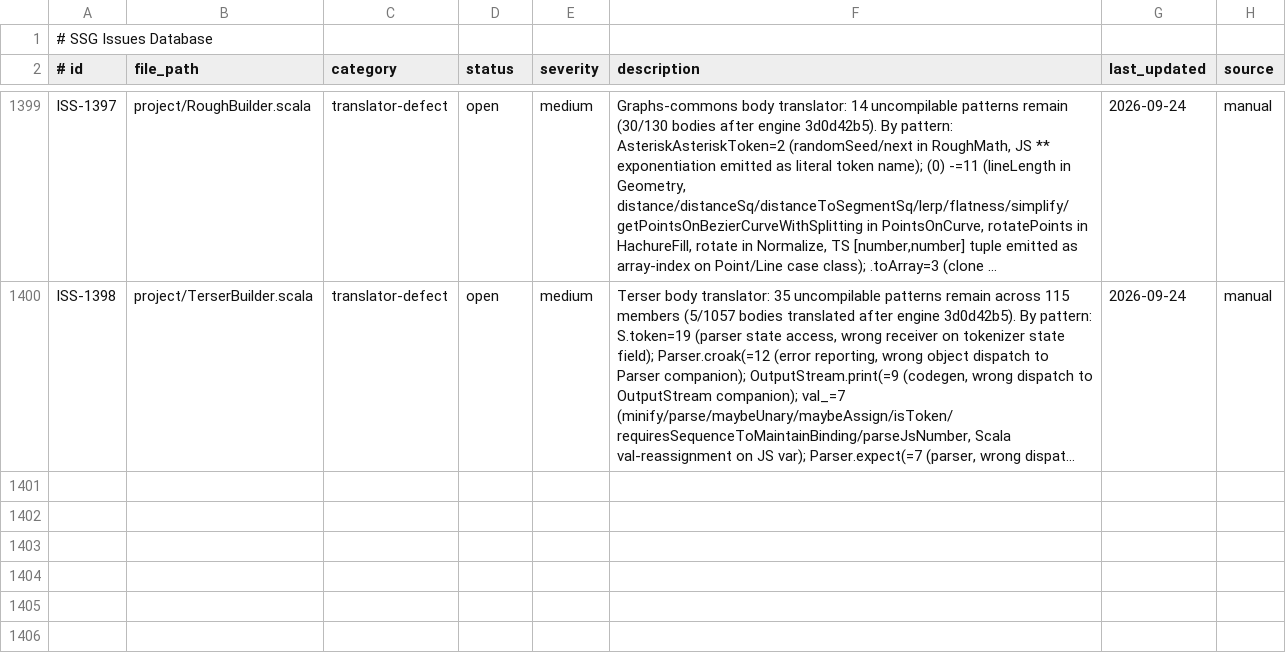
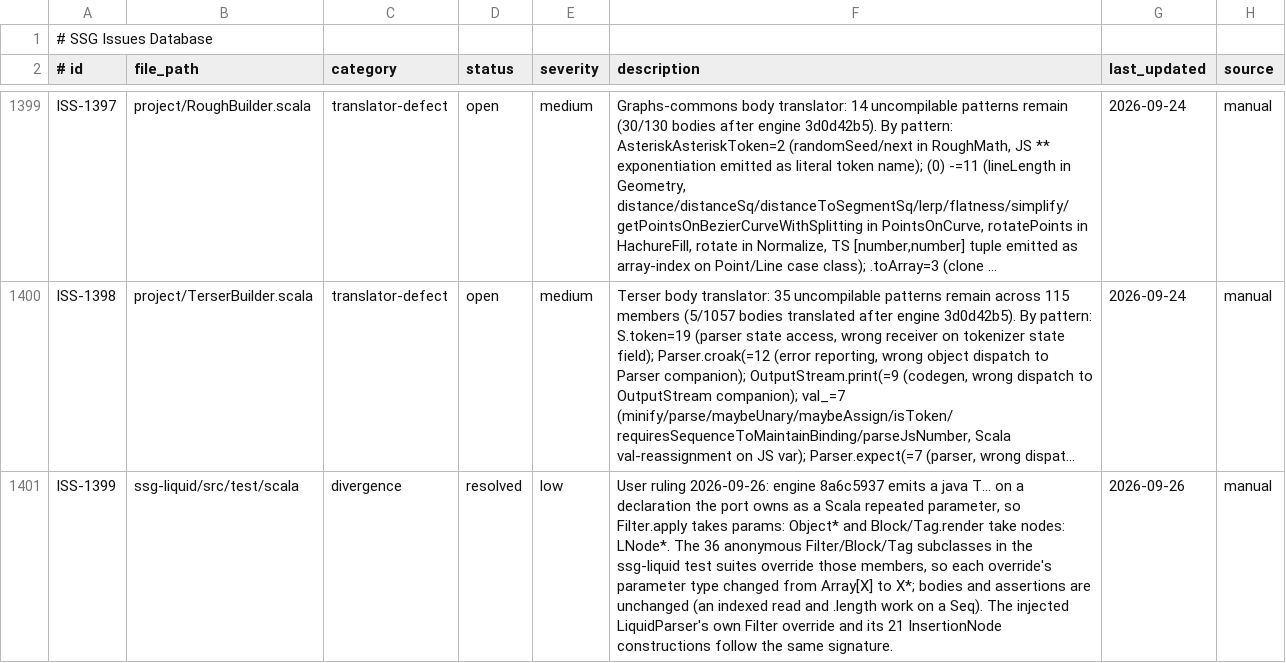
Before and after one commit to kubuszok/ssg, a TSV file: .rescale/data/issues.tsv, drawn as a sheet; only a part is shown, gaps mark what is left out; long unchanged cells end in …; the diff names each change by its address in the sheet, - before the commit and + after, or states it on an @@ line.

Commit message:
pin balticporter-engine 8a6c5937 and lls 0.3.0-55-g0e701f2: java T... is emitted T*, so callers pass elements and overrides declare repeated parameters (array-at-repeated-slot sites 65 -> 0)
The engine now emits a java varargs parameter the port owns as a Scala repeated
parameter. ssg-md's three BlockStart.of method-body texts pass the block parser
as an element; the injected LiquidParser spreads its 21 InsertionNode arrays and
its unresolved Filter overrides apply(..., params: Object*); four ssg-md test calls
spread their arrays; and, by user ruling 2026-09-26 (ISS-1399), the 36 anonymous
Filter/Block/Tag overrides in the ssg-liquid tests declare X* where they declared
Array[X], bodies and assertions unchanged.

```diff
--- a/.rescale/data/issues.tsv
+++ b/.rescale/data/issues.tsv
+row 1401: ISS-1399 | ssg-liquid/src/test/scala | divergence | resolved | low | User ruling 2026-09-26: engine 8a6c5937 emits a java T... on a declaration the port owns as a Scala repeated parameter, so Filter.apply takes params: Object* and Block/Tag.render take nodes: LNode*. The 36 anonymous Filter/Block/Tag subclasses in the ssg-liquid test suites override those members, so each override's parameter type changed from Array[X] to X*; bodies and assertions are unchanged (an indexed read and .length work on a Seq). The injected LiquidParser's own Filter override and its 21 InsertionNode constructions follow the same signature. | 2026-09-26 | manual
```
Also changed, not shown: 20 other files.
